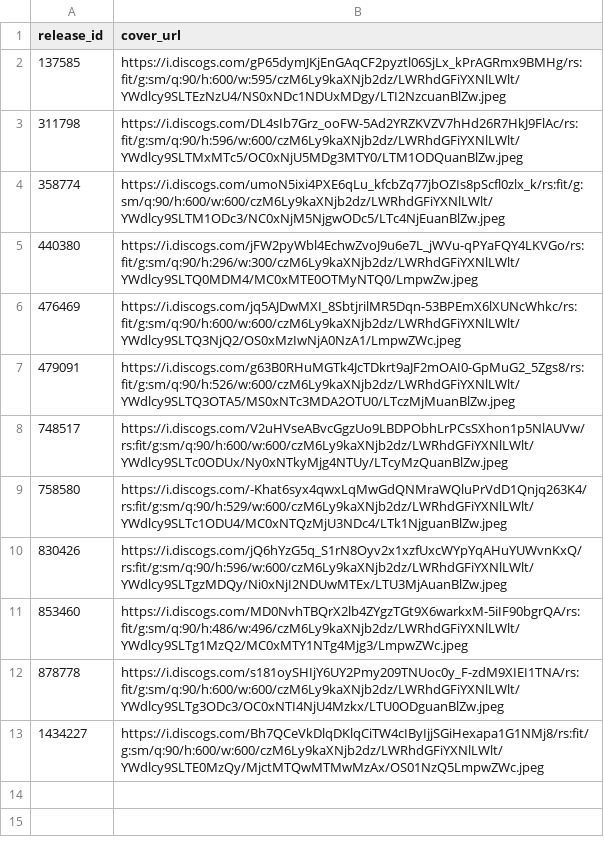
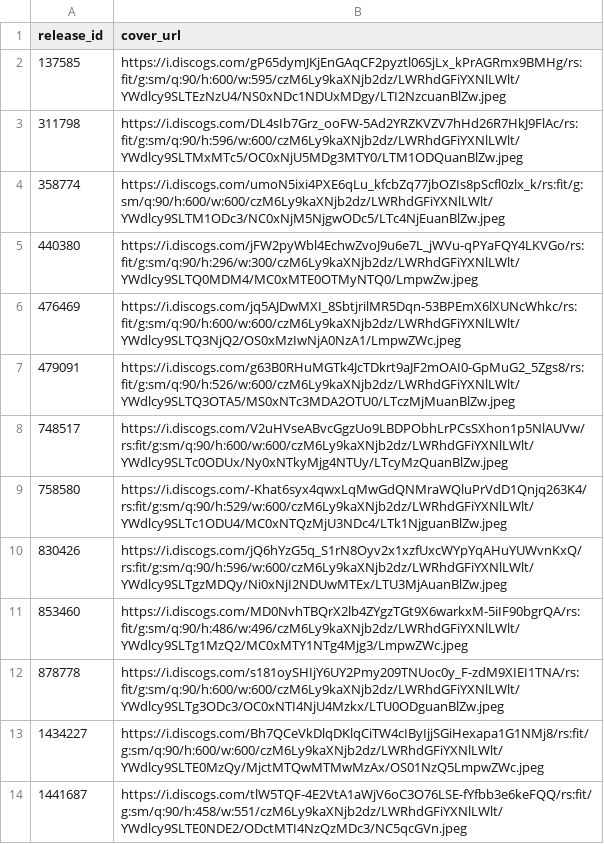
Before and after one commit to DHancock80/music-search-app, a CSV file: cover_overrides.csv, drawn as a sheet.

Commit message:
Auto-update cover_overrides.csv (2025-05-07T23:48:13.003025 UTC)

```diff
--- a/cover_overrides.csv
+++ b/cover_overrides.csv
@@ -13 +13,2 @@ release_id,cover_url
 1434227,https://i.discogs.com/Bh7QCeVkDlqDKlqCiTW4cIByIjjSGiHexapa1G1NMj8/rs:fit/g:sm/q:90/h:600/w:600/czM6Ly9kaXNjb2dz/LWRhdGFiYXNlLWlt/YWdlcy9SLTE0MzQy/MjctMTQwMTMwMzAx/OS01NzQ5LmpwZWc.jpeg
+1441687,https://i.discogs.com/tlW5TQF-4E2VtA1aWjV6oC3O76LSE-fYfbb3e6keFQQ/rs:fit/g:sm/q:90/h:458/w:551/czM6Ly9kaXNjb2dz/LWRhdGFiYXNlLWlt/YWdlcy9SLTE0NDE2/ODctMTI4NzQzMDc3/NC5qcGVn.jpeg
```
